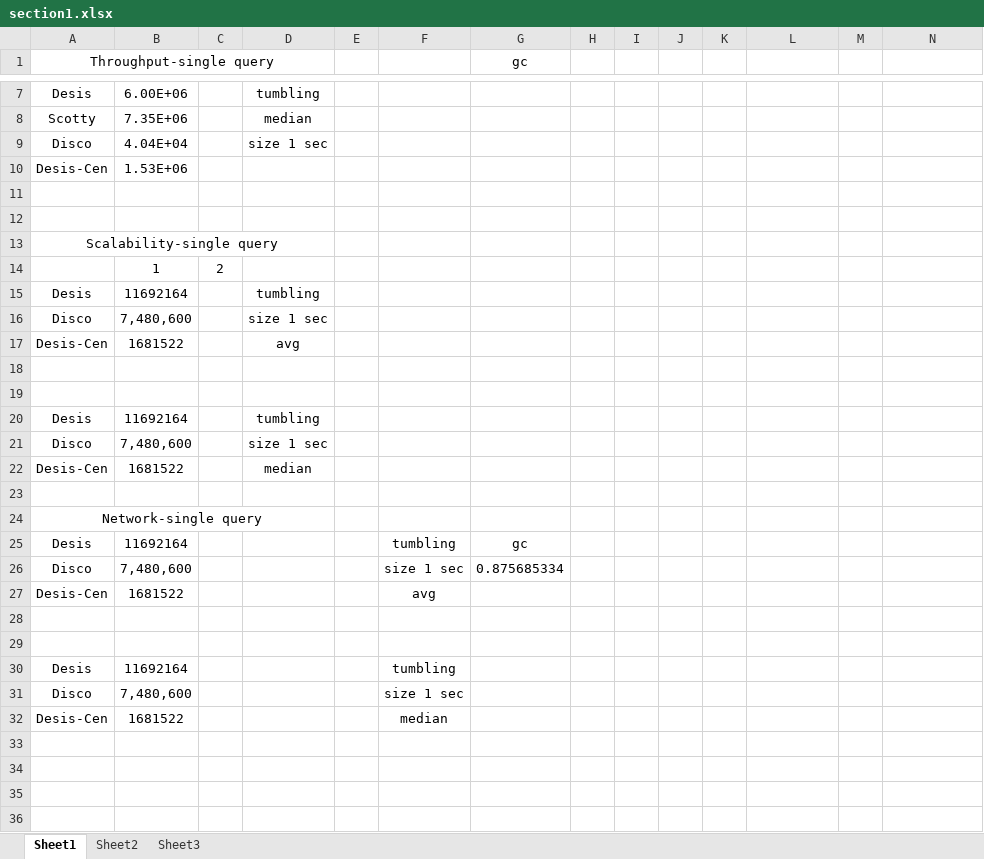
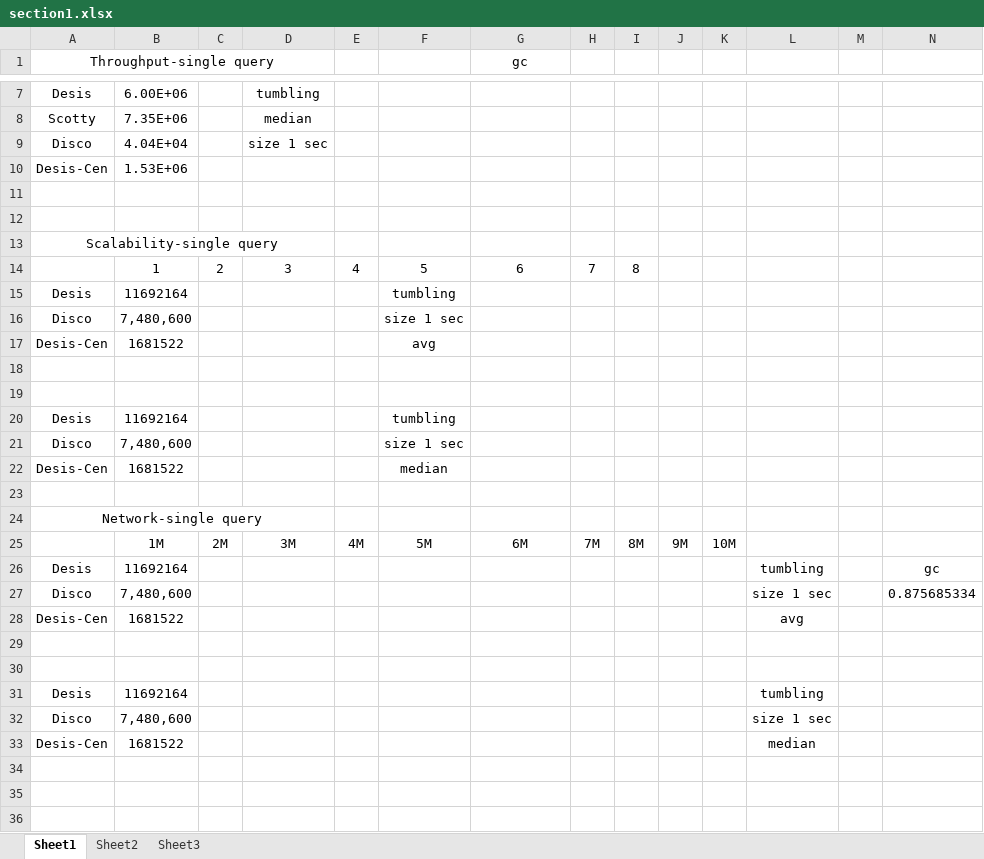
Before and after one commit to wywclmqf/DESengine, an Excel workbook: results/section1.xlsx, sheet Sheet1, drawn as a sheet; only a part is shown, gaps mark what is left out; values as stored, in another font and other column widths than the file's, no borders; removed rows and columns are numbered as before the commit, all else as after; the diff names each change by its address in the sheet, - before the commit and + after, or states it on an @@ line.

```diff
--- a/results/section1.xlsx (sheet Sheet1)
+++ b/results/section1.xlsx (sheet Sheet1)
-row 14:  | 1 | 2
-row 15: Desis | 11692164 |  | tumbling
-row 16: Disco | 7,480,600 |  | size 1 sec
-row 17: Desis-Cen | 1681522 |  | avg
-row 14: (empty)
+row 14:  | 1 | 2 | 3 | 4 | 5 | 6 | 7 | 8
-row 19: (empty)
-row 20: Desis | 11692164 |  | tumbling
-row 21: Disco | 7,480,600 |  | size 1 sec
-row 22: Desis-Cen | 1681522 |  | median
-row 23: (empty)
-G15 (gc): gc
+G15 (gc): (empty)
-G16 (gc): 0.875685334
+G16 (gc): (empty)
+row 25:  | 1M | 2M | 3M | 4M | 5M | 6M | 7M | 8M | 9M | 10M
+row 26: Desis | 11692164 |  |  |  |  |  |  |  |  |  | tumbling |  | gc
+row 27: Disco | 7,480,600 |  |  |  |  |  |  |  |  |  | size 1 sec |  | 0.875685334
+row 28: Desis-Cen | 1681522 |  |  |  |  |  |  |  |  |  | avg
+row 29: (empty)
+row 30: (empty)
+row 31: Desis | 11692164 |  |  |  |  |  |  |  |  |  | tumbling
+row 32: Disco | 7,480,600 |  |  |  |  |  |  |  |  |  | size 1 sec
+row 33: Desis-Cen | 1681522 |  |  |  |  |  |  |  |  |  | median
```
Also changed, not shown: 11 other files.
